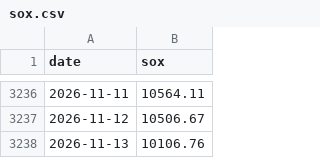
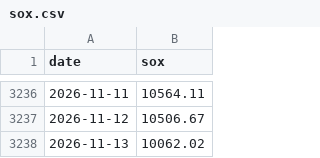
Before and after one commit to maxhse/market-regime, a CSV file: data/public/sox.csv, drawn as a sheet; only a part is shown, gaps mark what is left out.

```diff
--- a/data/public/sox.csv
+++ b/data/public/sox.csv
@@ -3237,2 +3237,2 @@ date,sox
 2026-11-12,10506.67
-2026-11-13,10106.76
+2026-11-13,10062.02
```
Also changed, not shown: 4 other files.
